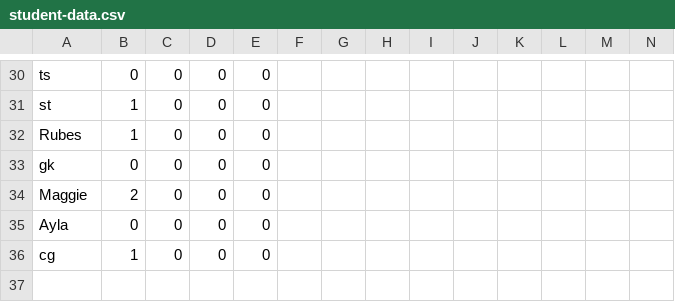
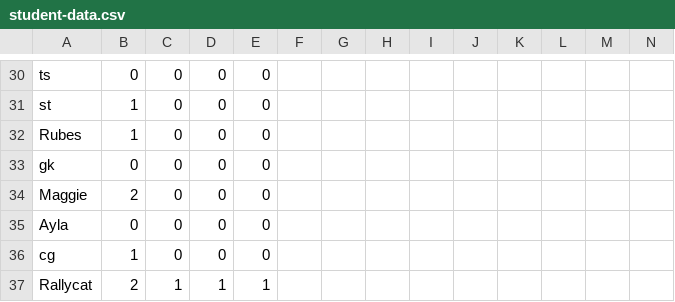
Before and after one commit to multixrulz/mr, a CSV file: 910b-sci/materials/status/student-data.csv, drawn as a sheet; only a part is shown, gaps mark what is left out; rows hold the shown columns only; the diff names each change by its address in the sheet, - before the commit and + after, or states it on an @@ line.

```diff
--- a/910b-sci/materials/status/student-data.csv
+++ b/910b-sci/materials/status/student-data.csv
+row 37: Rallycat | 2 | 1 | 1 | 1
```
Also changed, not shown: 7-tech/t4/status/student-data.csv, 910g-sci/materials/status/student-data.csv, 8 other files.
